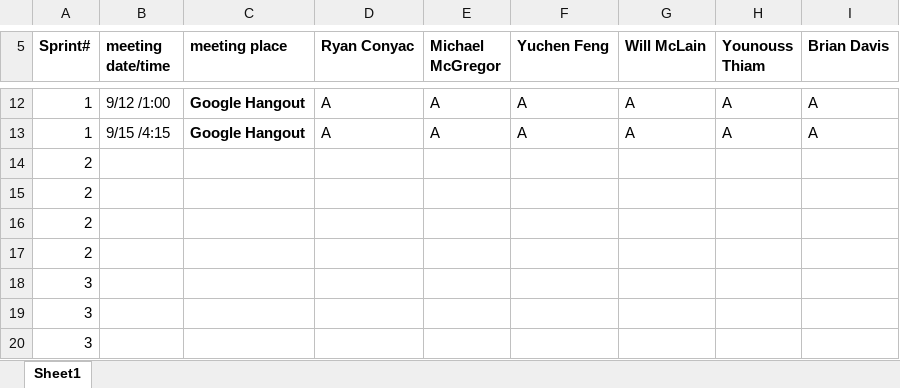
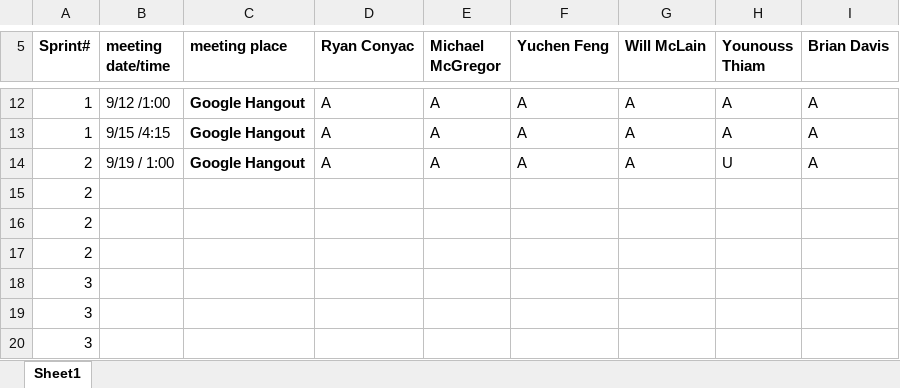
Before and after one commit to Batfackel/SDDGroupProject, an Excel workbook: Scrum meeting attendance roll-WWIFATM.xlsx, sheet Sheet1, drawn as a sheet; only a part is shown, gaps mark what is left out; values as stored, in another font and other column widths than the file's, no borders; removed rows and columns are numbered as before the commit, all else as after; the diff names each change by its address in the sheet, - before the commit and + after, or states it on an @@ line.

```diff
--- a/Scrum meeting attendance roll-WWIFATM.xlsx (sheet Sheet1)
+++ b/Scrum meeting attendance roll-WWIFATM.xlsx (sheet Sheet1)
-row 14: 2
+row 14: 2 | 9/19 / 1:00 | Google Hangout | A | A | A | A | U | A
```
Also changed, not shown: Sprint Backlog Template.xlsx, Team Contribution Log.xlsx, 1 other file.
